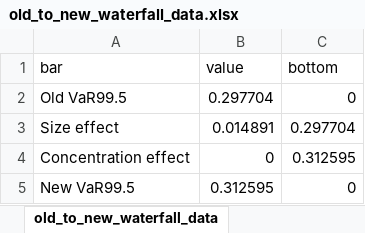
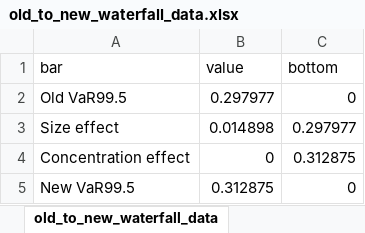
Before and after one commit to colinpriest/lloyds-exposure-composition-analysis, an Excel workbook: vignettes/vignette-2/old_to_new_waterfall_data.xlsx, sheet old_to_new_waterfall_data, drawn as a sheet; values as stored, in another font and other column widths than the file's, no borders; the diff names each change by its address in the sheet, - before the commit and + after, or states it on an @@ line.

```diff
--- a/vignettes/vignette-2/old_to_new_waterfall_data.xlsx (sheet old_to_new_waterfall_data)
+++ b/vignettes/vignette-2/old_to_new_waterfall_data.xlsx (sheet old_to_new_waterfall_data)
-B2 (value): 0.297704
+B2 (value): 0.297977
-B3 (value): 0.014891
+B3 (value): 0.014898
-C3 (bottom): 0.297704
+C3 (bottom): 0.297977
-C4 (bottom): 0.312595
+C4 (bottom): 0.312875
-B5 (value): 0.312595
+B5 (value): 0.312875
```
Also changed, not shown: vignettes/vignette-2/old_to_new_change_decomposition.xlsx, vignettes/vignette-2/profile_transition_distribution.xlsx, 27 other files.
